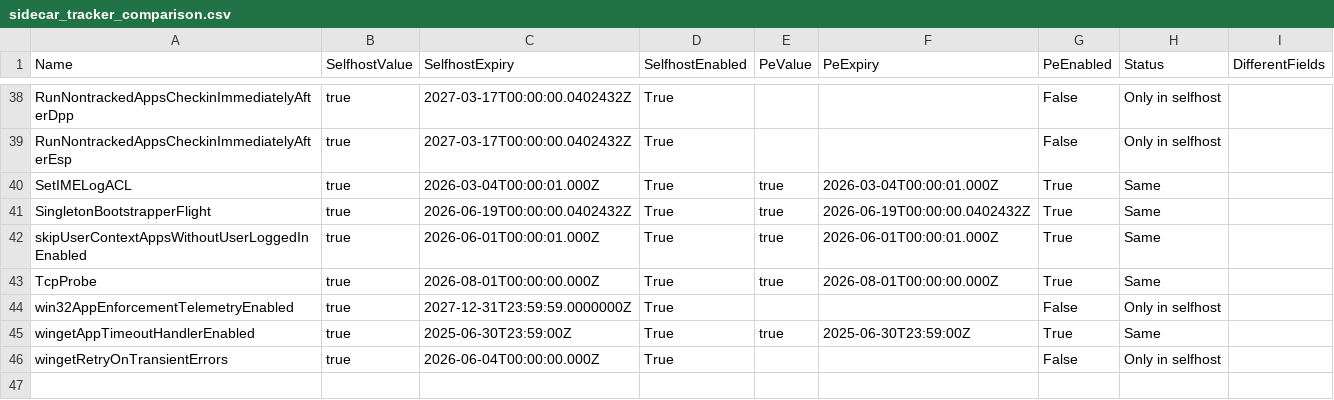
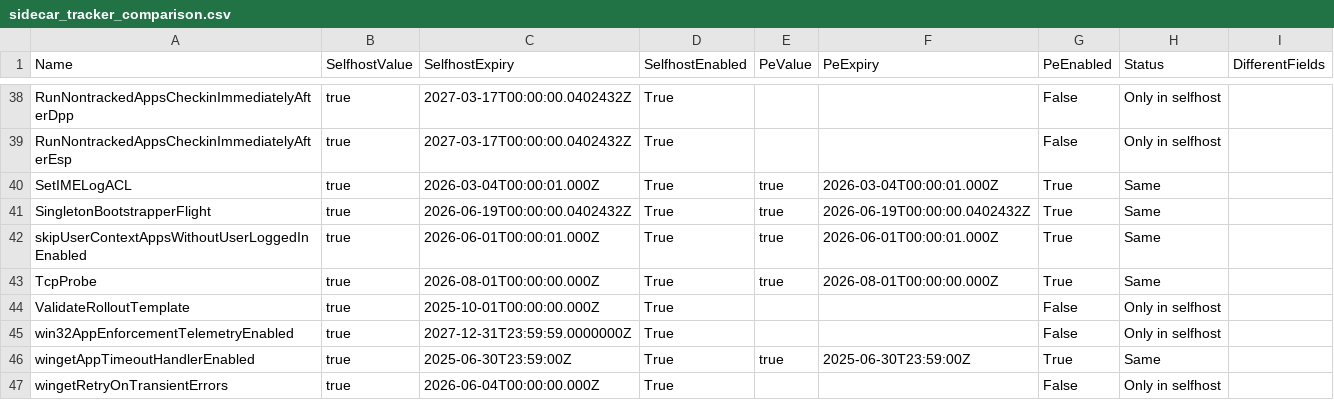
Before and after one commit to call4cloud-code/IME-Change-Tracker, a CSV file: sidecar-flights/latest/sidecar_tracker_comparison.csv, drawn as a sheet; only a part is shown, gaps mark what is left out; the diff names each change by its address in the sheet, - before the commit and + after, or states it on an @@ line.

Commit message:
Update SideCar flight tracker 2026-08-11 07:00:06Z

```diff
--- a/sidecar-flights/latest/sidecar_tracker_comparison.csv
+++ b/sidecar-flights/latest/sidecar_tracker_comparison.csv
+row 44: ValidateRolloutTemplate | true | 2025-10-01T00:00:00.000Z | True |  |  | False | Only in selfhost
```
